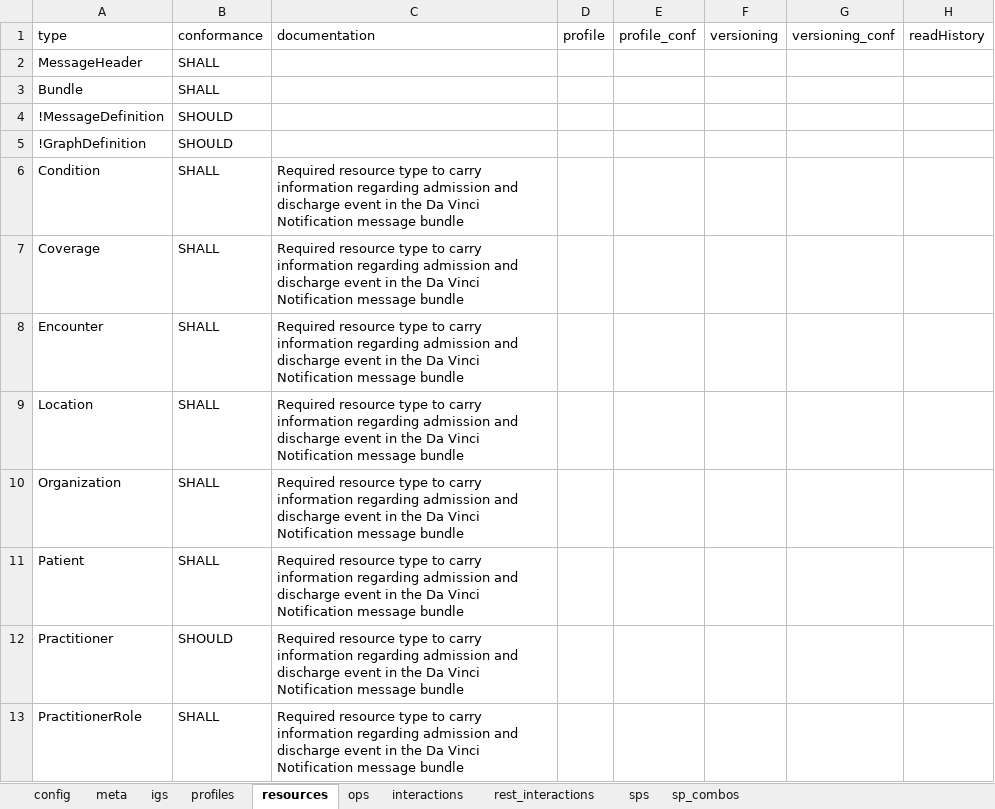
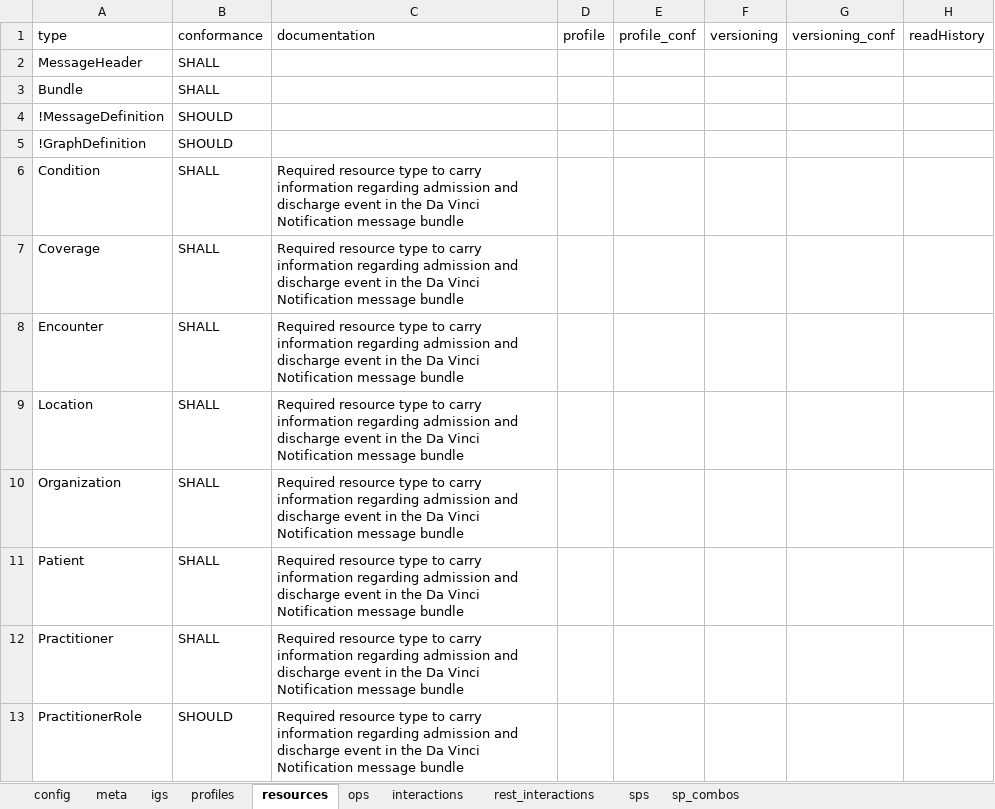
Before and after one commit to HL7/davinci-alerts, an Excel workbook: input/resources/source-data/capstatements-spreadsheets/alert-initiator.xlsx, sheet resources, drawn as a sheet; only a part is shown; values as stored, in another font and other column widths than the file's, no borders; the diff names each change by its address in the sheet, - before the commit and + after, or states it on an @@ line.

```diff
--- a/input/resources/source-data/capstatements-spreadsheets/alert-initiator.xlsx (sheet resources)
+++ b/input/resources/source-data/capstatements-spreadsheets/alert-initiator.xlsx (sheet resources)
-B12: SHOULD
+B12: SHALL
-B13: SHALL
+B13: SHOULD
```
Also changed, not shown: 1 other file.
